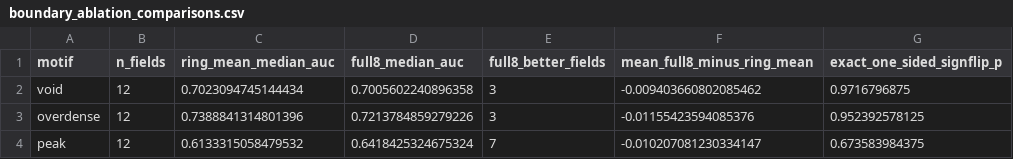
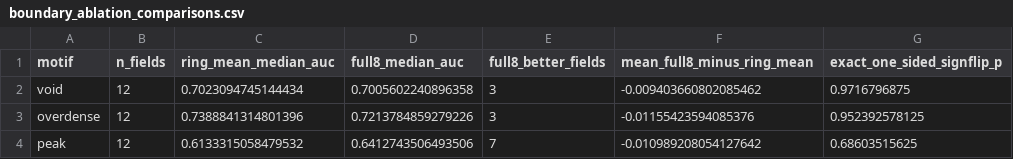
Before and after one commit to Unjuno/cosmic-pattern-reconstruction-, a CSV file: results/real_dr11/latest/boundary_ablation_comparisons.csv, drawn as a sheet.

```diff
--- a/results/real_dr11/latest/boundary_ablation_comparisons.csv
+++ b/results/real_dr11/latest/boundary_ablation_comparisons.csv
@@ -3,2 +3,2 @@ void,12,0.7023094745144434,0.7005602240896358,3,-0.009403660802085462,0.97167968
 overdense,12,0.7388841314801396,0.7213784859279226,3,-0.01155423594085376,0.952392578125
-peak,12,0.6133315058479532,0.6418425324675324,7,-0.010207081230334147,0.673583984375
+peak,12,0.6133315058479532,0.6412743506493506,7,-0.010989208054127642,0.68603515625
```
Also changed, not shown: results/real_dr11/latest/boundary_ablation_field_metrics.csv, results/real_dr11/latest/gradient_continuity_field_metrics.csv, 24 other files.
